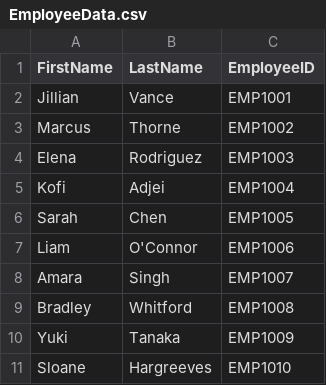
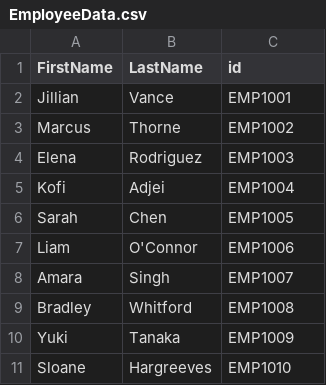
Before and after one commit to UVMHacks2026/SudoShutdownNow, a CSV file: EmployeeData.csv, drawn as a sheet.

Commit message:
Data

```diff
--- a/EmployeeData.csv
+++ b/EmployeeData.csv
@@ -1,2 +1,2 @@
-FirstName,LastName,EmployeeID
+FirstName,LastName,id
 Jillian,Vance,EMP1001
```
Also changed, not shown: 1 other file.
